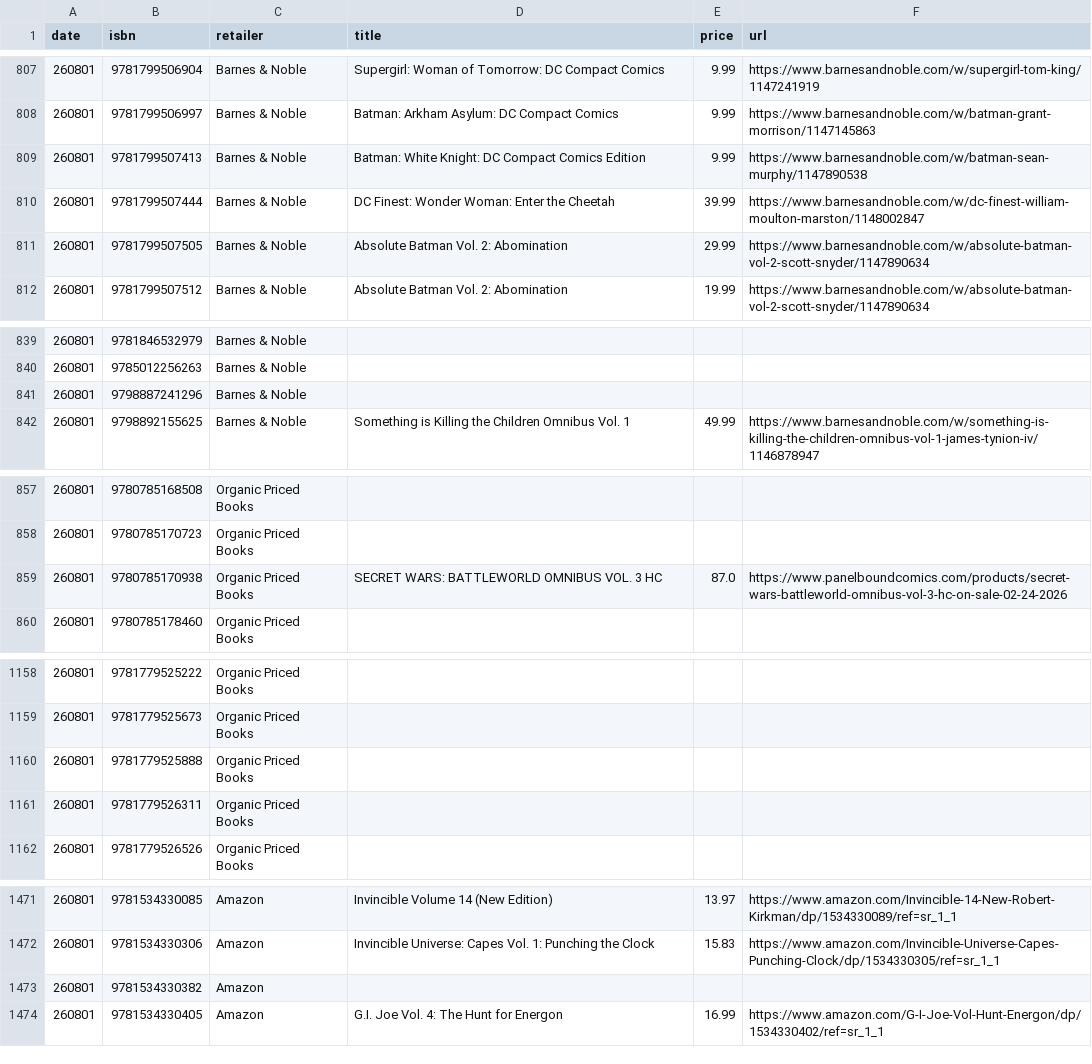
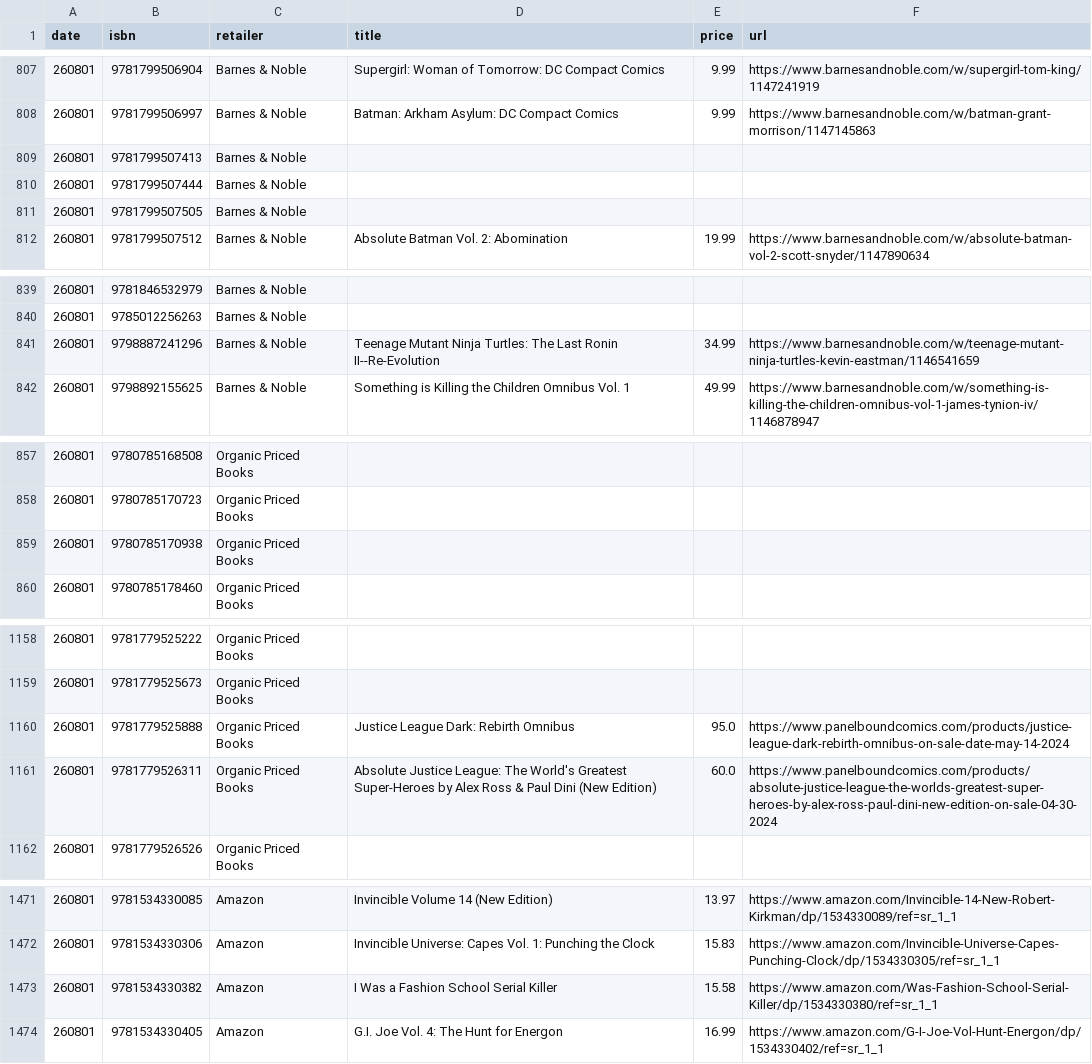
Before and after one commit to grayespinoza/graphic-novel-price-database, a CSV file: prices/prices_260801.csv, drawn as a sheet; only a part is shown, gaps mark what is left out; the diff covers the shown part only.

```diff
--- a/prices/prices_260801.csv
+++ b/prices/prices_260801.csv
@@ -808,5 +808,5 @@ date,isbn,retailer,title,price,url
 260801,9781799506997,Barnes & Noble,Batman: Arkham Asylum: DC Compact Comics,9.99,https://www.barnesandnoble.com/w/batman-grant-morrison/1147145863
-260801,9781799507413,Barnes & Noble,Batman: White Knight: DC Compact Comics Edition,9.99,https://www.barnesandnoble.com/w/batman-sean-murphy/1147890538
-260801,9781799507444,Barnes & Noble,DC Finest: Wonder Woman: Enter the Cheetah,39.99,https://www.barnesandnoble.com/w/dc-finest-william-moulton-marston/1148002847
-260801,9781799507505,Barnes & Noble,Absolute Batman Vol. 2: Abomination,29.99,https://www.barnesandnoble.com/w/absolute-batman-vol-2-scott-snyder/1147890634
+260801,9781799507413,Barnes & Noble,,,
+260801,9781799507444,Barnes & Noble,,,
+260801,9781799507505,Barnes & Noble,,,
 260801,9781799507512,Barnes & Noble,Absolute Batman Vol. 2: Abomination,19.99,https://www.barnesandnoble.com/w/absolute-batman-vol-2-scott-snyder/1147890634
@@ -840,3 +840,3 @@ date,isbn,retailer,title,price,url
 260801,9785012256263,Barnes & Noble,,,
-260801,9798887241296,Barnes & Noble,,,
+260801,9798887241296,Barnes & Noble,Teenage Mutant Ninja Turtles: The Last Ronin II--Re-Evolution,34.99,https://www.barnesandnoble.com/w/teenage-mutant-ninja-turtles-kevin-eastman/1146541659
 260801,9798892155625,Barnes & Noble,Something is Killing the Children Omnibus Vol. 1,49.99,https://www.barnesandnoble.com/w/something-is-killing-the-children-omnibus-vol-1-james-tynion-iv/1146878947
@@ -858,3 +858,3 @@ date,isbn,retailer,title,price,url
 260801,9780785170723,Organic Priced Books,,,
-260801,9780785170938,Organic Priced Books,SECRET WARS: BATTLEWORLD OMNIBUS VOL. 3 HC,87.0,https://www.panelboundcomics.com/products/secret-wars-battleworld-omnibus-vol-3-hc-on-sale-02-24-2026
+260801,9780785170938,Organic Priced Books,,,
 260801,9780785178460,Organic Priced Books,,,
@@ -1159,4 +1159,4 @@ date,isbn,retailer,title,price,url
 260801,9781779525673,Organic Priced Books,,,
-260801,9781779525888,Organic Priced Books,,,
-260801,9781779526311,Organic Priced Books,,,
+260801,9781779525888,Organic Priced Books,Justice League Dark: Rebirth Omnibus,95.0,https://www.panelboundcomics.com/products/justice-league-dark-rebirth-omnibus-on-sale-date-may-14-2024
+260801,9781779526311,Organic Priced Books,Absolute Justice League: The World's Greatest Super-Heroes by Alex Ross & Paul Dini (New Edition),60.0,https://www.panelboundcomics.com/products/absolute-justice-league-the-worlds-greatest-super-heroes-by-alex-ross-paul-dini-new-edition-on-sale-04-30-2024
 260801,9781779526526,Organic Priced Books,,,
@@ -1472,3 +1472,3 @@ date,isbn,retailer,title,price,url
 260801,9781534330306,Amazon,Invincible Universe: Capes Vol. 1: Punching the Clock,15.83,https://www.amazon.com/Invincible-Universe-Capes-Punching-Clock/dp/1534330305/ref=sr_1_1
-260801,9781534330382,Amazon,,,
+260801,9781534330382,Amazon,I Was a Fashion School Serial Killer,15.58,https://www.amazon.com/Was-Fashion-School-Serial-Killer/dp/1534330380/ref=sr_1_1
 260801,9781534330405,Amazon,G.I. Joe Vol. 4: The Hunt for Energon,16.99,https://www.amazon.com/G-I-Joe-Vol-Hunt-Energon/dp/1534330402/ref=sr_1_1
```
Also changed, not shown: 88 edited cells elsewhere in this file.
